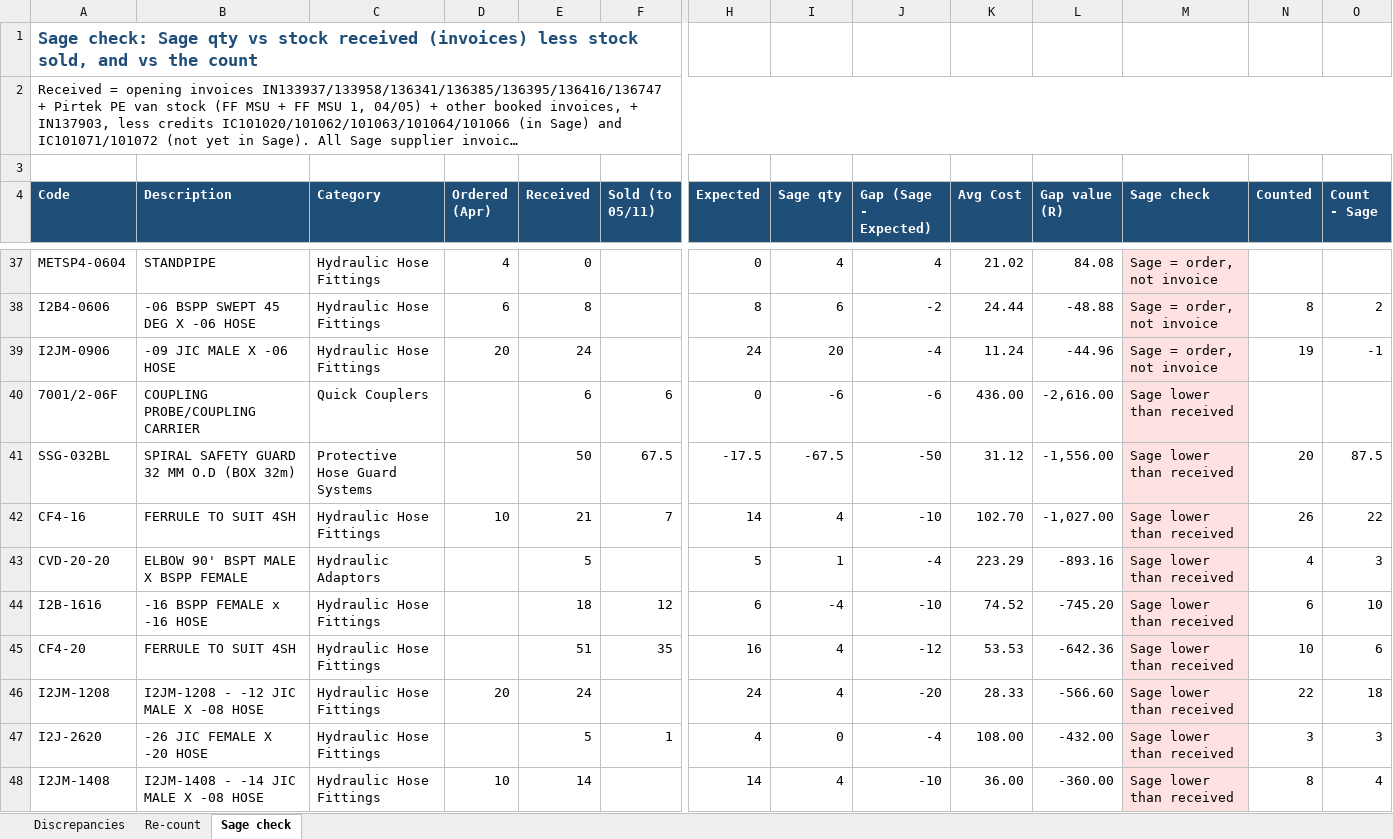
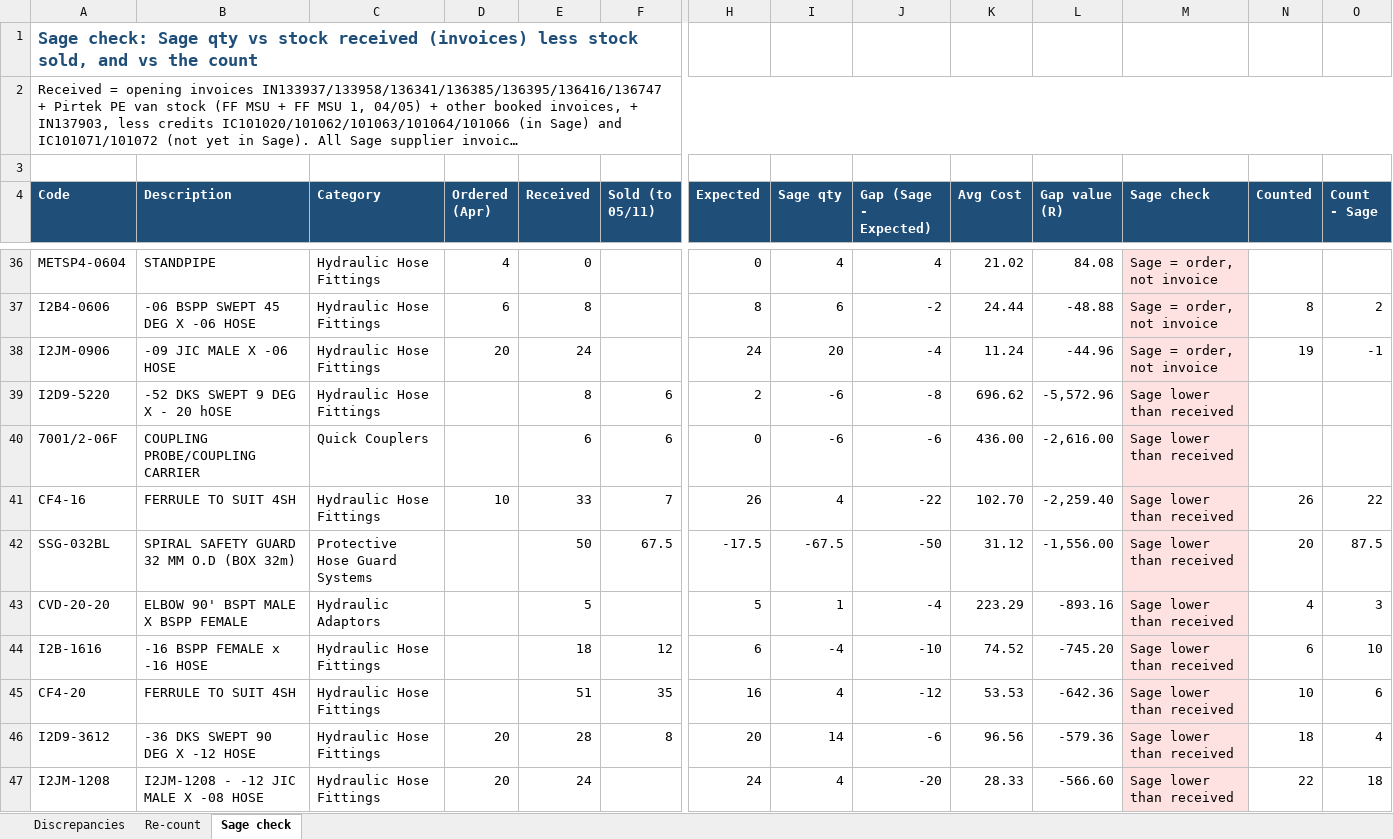
Before and after one commit to MichaelB1300/Forceflex-stock-live, an Excel workbook: Forceflex_Discrepancies.xlsx, sheet Sage check, drawn as a sheet; only a part is shown, gaps mark what is left out; the shorter side is filled out with more unchanged rows; long unchanged cells end in …; values as stored, in another font and other column widths than the file's, no borders; charts and pictures not drawn; removed rows and columns are numbered as before the commit, all else as after; rows hold the shown columns only; the diff covers the shown part only; the diff names each change by its address in the sheet, - before the commit and + after, or states it on an @@ line.

```diff
--- a/Forceflex_Discrepancies.xlsx (sheet Sage check)
+++ b/Forceflex_Discrepancies.xlsx (sheet Sage check)
+row 39: I2D9-5220 | -52 DKS SWEPT 9 DEG X - 20 hOSE | Hydraulic Hose Fittings |  | 8 | 6 | 2 | -6 | -8 | 696.62 | -5,572.96 | Sage lower than received
+row 41: CF4-16 | FERRULE TO SUIT 4SH | Hydraulic Hose Fittings | 10 | 33 | 7 | 26 | 4 | -22 | 102.70 | -2,259.40 | Sage lower than received | 26 | 22
-row 42: CF4-16 | FERRULE TO SUIT 4SH | Hydraulic Hose Fittings | 10 | 21 | 7 | 14 | 4 | -10 | 102.70 | -1,027.00 | Sage lower than received | 26 | 22
+row 46: I2D9-3612 | -36 DKS SWEPT 90 DEG X -12 HOSE | Hydraulic Hose Fittings | 20 | 28 | 8 | 20 | 14 | -6 | 96.56 | -579.36 | Sage lower than received | 18 | 4
```
Also changed, not shown: 7 added rows and 9 removed rows elsewhere in this sheet, Forceflex_Sage_Fix_Checklist.xlsx, Forceflex_Sage_Fix_List.xlsx, 5 other files.
